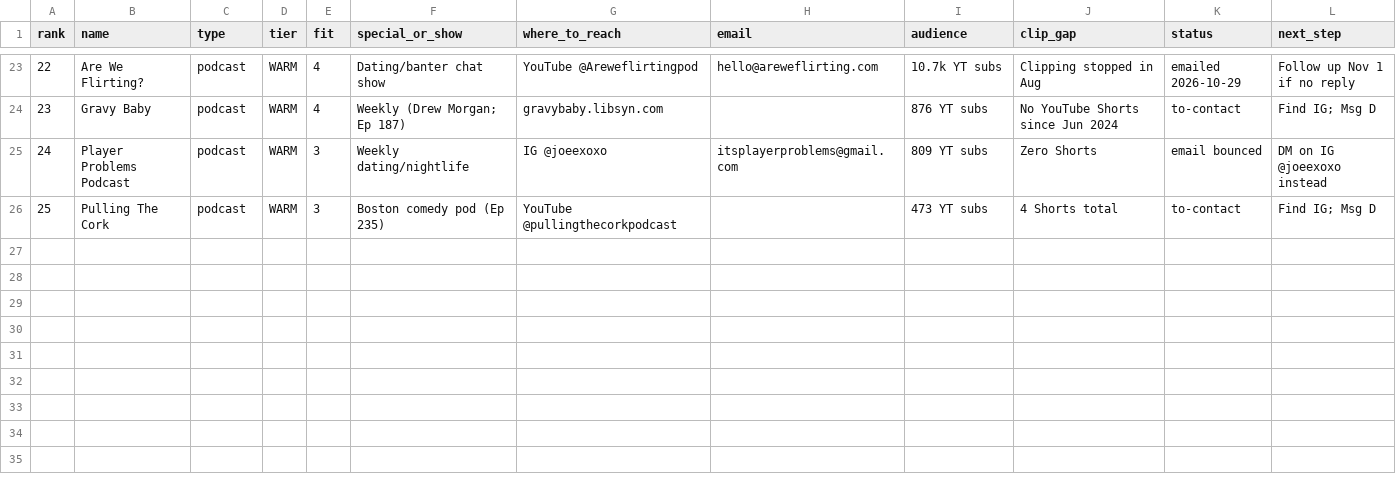
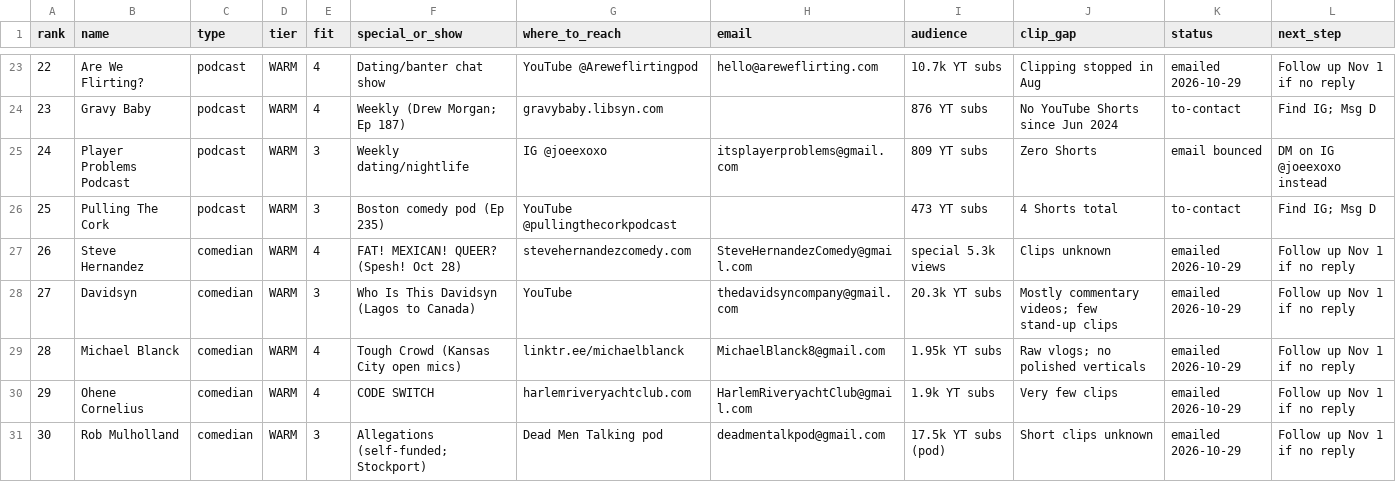
Before and after one commit to amdadmaui-beep/auto-aesprites, a CSV file: outreach/prospects.csv, drawn as a sheet; only a part is shown, gaps mark what is left out.

```diff
--- a/outreach/prospects.csv
+++ b/outreach/prospects.csv
@@ -26 +26,6 @@ rank,name,type,tier,fit,special_or_show,where_to_reach,email,audience,clip_gap,s
 25,Pulling The Cork,podcast,WARM,3,Boston comedy pod (Ep 235),YouTube @pullingthecorkpodcast,,473 YT subs,4 Shorts total,to-contact,Find IG; Msg D
+26,Steve Hernandez,comedian,WARM,4,FAT! MEXICAN! QUEER? (Spesh! Oct 28),stevehernandezcomedy.com,SteveHernandezComedy@gmail.com,special 5.3k views,Clips unknown,emailed 2026-10-29,Follow up Nov 1 if no reply
+27,Davidsyn,comedian,WARM,3,Who Is This Davidsyn (Lagos to Canada),YouTube,thedavidsyncompany@gmail.com,20.3k YT subs,Mostly commentary videos; few stand-up clips,emailed 2026-10-29,Follow up Nov 1 if no reply
+28,Michael Blanck,comedian,WARM,4,Tough Crowd (Kansas City open mics),linktr.ee/michaelblanck,MichaelBlanck8@gmail.com,1.95k YT subs,Raw vlogs; no polished verticals,emailed 2026-10-29,Follow up Nov 1 if no reply
+29,Ohene Cornelius,comedian,WARM,4,CODE SWITCH,harlemriveryachtclub.com,HarlemRiveryachtClub@gmail.com,1.9k YT subs,Very few clips,emailed 2026-10-29,Follow up Nov 1 if no reply
+30,Rob Mulholland,comedian,WARM,3,Allegations (self-funded; Stockport),Dead Men Talking pod,deadmentalkpod@gmail.com,17.5k YT subs (pod),Short clips unknown,emailed 2026-10-29,Follow up Nov 1 if no reply
```
